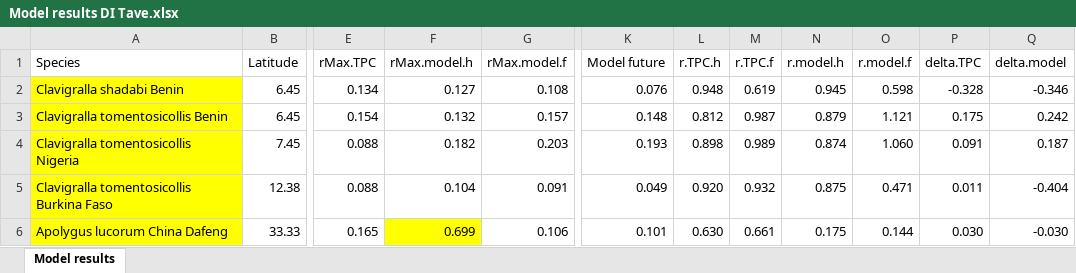
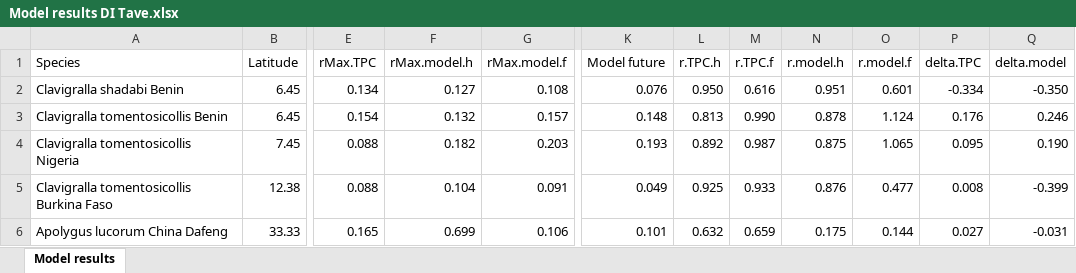
Before and after one commit to trenchproject/Insect__Climate_Change_Responses, an Excel workbook: Model results DI Tave.xlsx, sheet Model results, drawn as a sheet; only a part is shown, gaps mark what is left out; values as stored, in another font and other column widths than the file's, no borders; the diff covers the shown part only; the diff names each change by its address in the sheet, - before the commit and + after, or states it on an @@ line.

```diff
--- a/Model results DI Tave.xlsx (sheet Model results)
+++ b/Model results DI Tave.xlsx (sheet Model results)
-A2:A6 fill: #FFFF00
+A2:A6 fill: none
-L2 (r.TPC.h): 0.948
+L2 (r.TPC.h): 0.950
-M2 (r.TPC.f): 0.619
+M2 (r.TPC.f): 0.616
-N2 (r.model.h): 0.945
+N2 (r.model.h): 0.951
-O2 (r.model.f): 0.598
+O2 (r.model.f): 0.601
-P2 (delta.TPC): -0.328
+P2 (delta.TPC): -0.334
-Q2 (delta.model): -0.346
+Q2 (delta.model): -0.350
-L3 (r.TPC.h): 0.812
+L3 (r.TPC.h): 0.813
-M3 (r.TPC.f): 0.987
+M3 (r.TPC.f): 0.990
-N3 (r.model.h): 0.879
+N3 (r.model.h): 0.878
-O3 (r.model.f): 1.121
+O3 (r.model.f): 1.124
-P3 (delta.TPC): 0.175
+P3 (delta.TPC): 0.176
-Q3 (delta.model): 0.242
+Q3 (delta.model): 0.246
-L4 (r.TPC.h): 0.898
+L4 (r.TPC.h): 0.892
-M4 (r.TPC.f): 0.989
+M4 (r.TPC.f): 0.987
-N4 (r.model.h): 0.874
+N4 (r.model.h): 0.875
-O4 (r.model.f): 1.060
+O4 (r.model.f): 1.065
-P4 (delta.TPC): 0.091
+P4 (delta.TPC): 0.095
-Q4 (delta.model): 0.187
+Q4 (delta.model): 0.190
-L5 (r.TPC.h): 0.920
+L5 (r.TPC.h): 0.925
-M5 (r.TPC.f): 0.932
+M5 (r.TPC.f): 0.933
-N5 (r.model.h): 0.875
+N5 (r.model.h): 0.876
-O5 (r.model.f): 0.471
+O5 (r.model.f): 0.477
-P5 (delta.TPC): 0.011
+P5 (delta.TPC): 0.008
-Q5 (delta.model): -0.404
+Q5 (delta.model): -0.399
-F6 fill: #FFFF00
+F6 fill: none
-L6 (r.TPC.h): 0.630
+L6 (r.TPC.h): 0.632
-M6 (r.TPC.f): 0.661
+M6 (r.TPC.f): 0.659
-P6 (delta.TPC): 0.030
+P6 (delta.TPC): 0.027
-Q6 (delta.model): -0.030
+Q6 (delta.model): -0.031
```
Also changed, not shown: 197 edited cells and cell formats elsewhere in this sheet, Model results Tave.xlsx, 36 other files.
